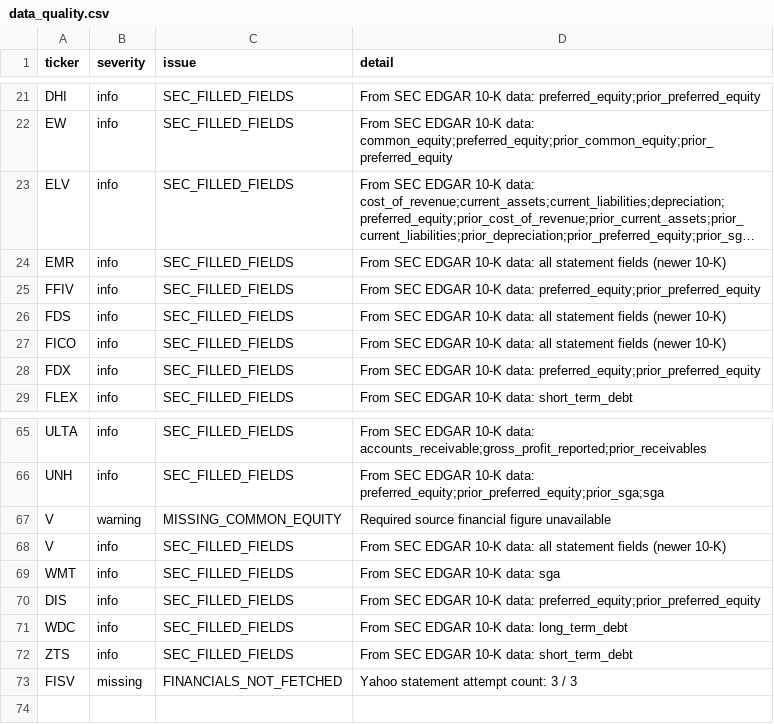
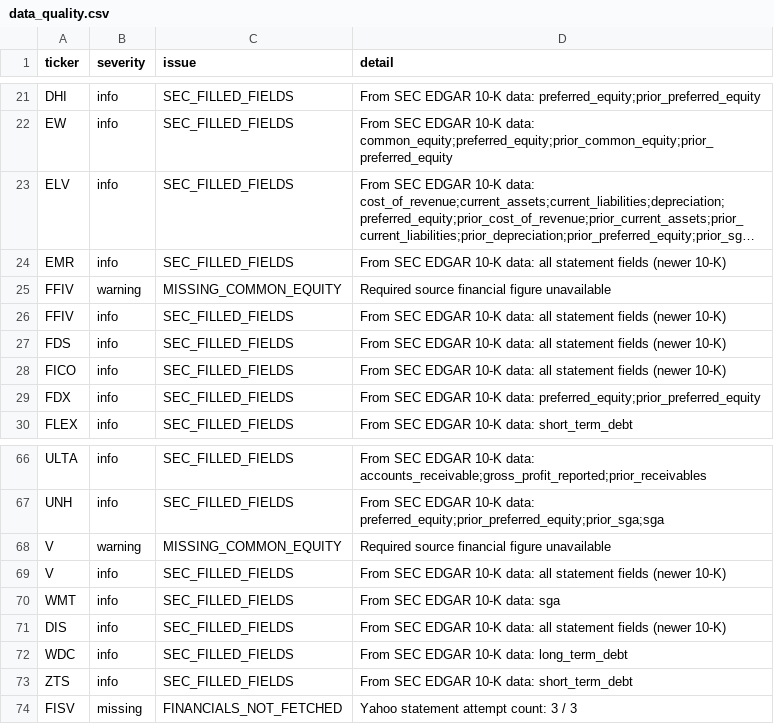
Before and after one commit to vpancholi808/financial-analysis-app, a CSV file: data_quality.csv, drawn as a sheet; only a part is shown, gaps mark what is left out; long unchanged cells end in …; addresses are those after the commit; the diff names each change by its address in the sheet, - before the commit and + after, or states it on an @@ line.

```diff
--- a/data_quality.csv
+++ b/data_quality.csv
+row 25: FFIV | warning | MISSING_COMMON_EQUITY | Required source financial figure unavailable
-D26 (detail): …10-K data: preferred_equity;prior_preferred_equity
+D26 (detail): …10-K data: all statement fields (newer 10-K)
-D71 (detail): …10-K data: preferred_equity;prior_preferred_equity
+D71 (detail): …10-K data: all statement fields (newer 10-K)
```
Also changed, not shown: universe.csv, 1 other file.
